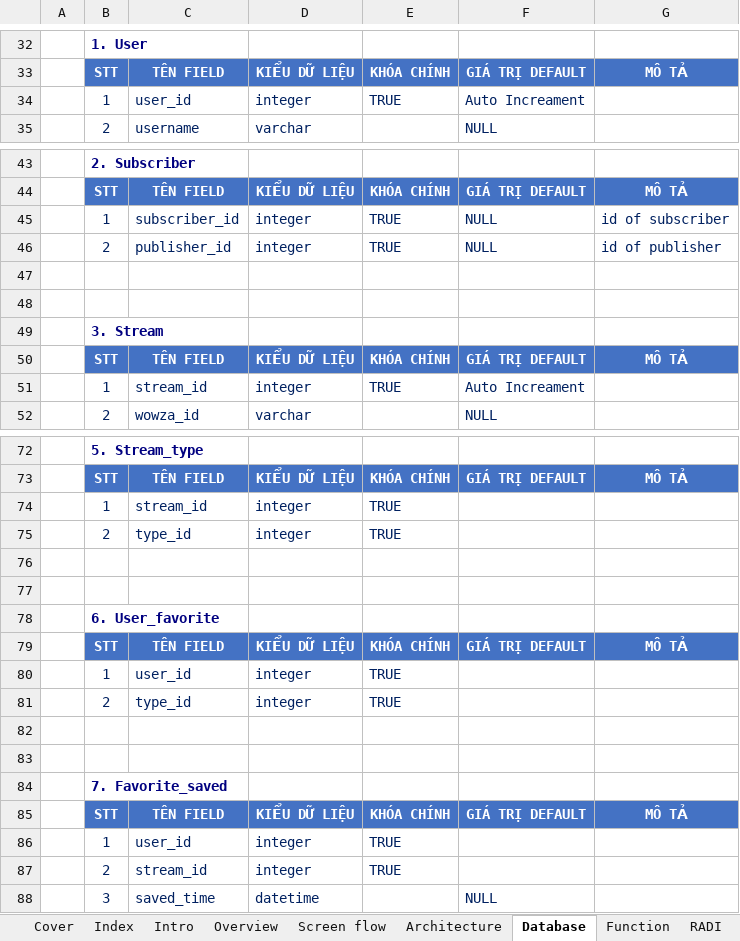
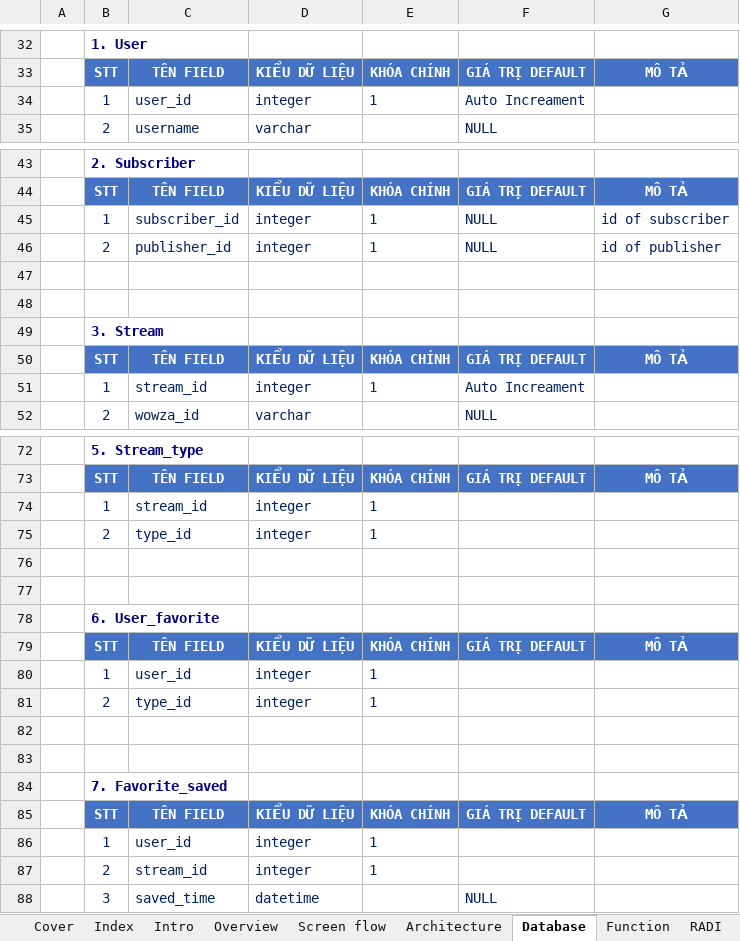
Before and after one commit to 16130586/Livestream-platform-with-android-and-spring, an Excel workbook: docs/srs/Yu starter.xlsx, sheet Database, drawn as a sheet; only a part is shown, gaps mark what is left out; values as stored, in another font and other column widths than the file's, no borders; charts and pictures not drawn; the diff covers the shown part only; the diff names each change by its address in the sheet, - before the commit and + after, or states it on an @@ line.

```diff
--- a/docs/srs/Yu starter.xlsx (sheet Database)
+++ b/docs/srs/Yu starter.xlsx (sheet Database)
-E34: TRUE
+E34: 1
-E45:E46: TRUE
+E45:E46: 1
-E51: TRUE
+E51: 1
-E74:E75: TRUE
+E74:E75: 1
-E80:E81: TRUE
+E80:E81: 1
-E86:E87: TRUE
+E86:E87: 1
```
Also changed, not shown: 9 edited cells elsewhere in this sheet, sheet Overview, charts or pictures.
